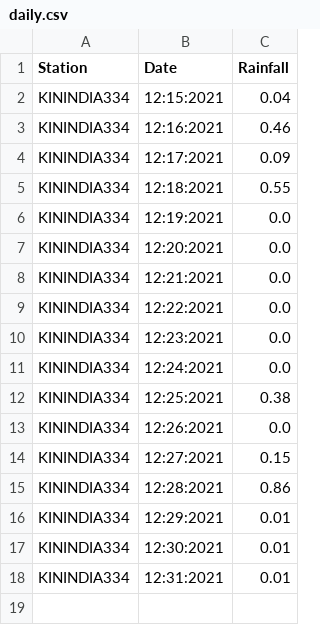
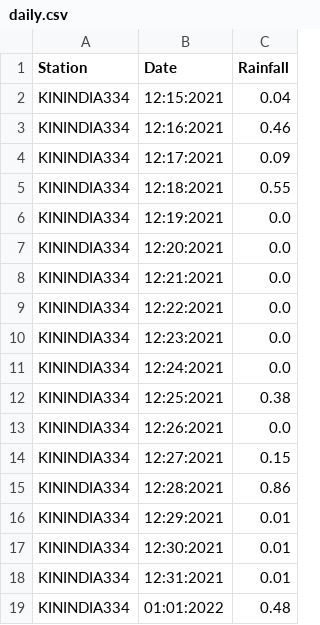
Before and after one commit to egawthrop/wx-scraper, a CSV file: daily.csv, drawn as a sheet.

```diff
--- a/daily.csv
+++ b/daily.csv
@@ -18 +18,2 @@ KININDIA334,12:30:2021,0.01
 KININDIA334,12:31:2021,0.01
+KININDIA334,01:01:2022,0.48
```
